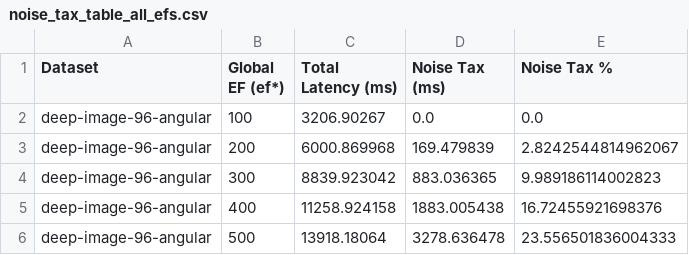
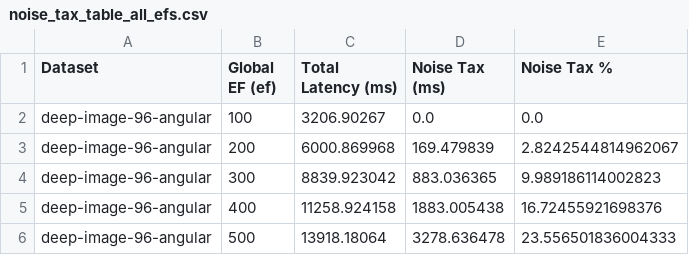
Before and after one commit to RyawSzn/hnsw-shiro-ef, a CSV file: research/csv/noise_tax_table_all_efs.csv, drawn as a sheet; only a part is shown.

```diff
--- a/research/csv/noise_tax_table_all_efs.csv
+++ b/research/csv/noise_tax_table_all_efs.csv
@@ -1,2 +1,2 @@
-Dataset,Global EF (ef*),Total Latency (ms),Noise Tax (ms),Noise Tax %
+Dataset,Global EF (ef),Total Latency (ms),Noise Tax (ms),Noise Tax %
 deep-image-96-angular,100,3206.90267,0.0,0.0
```
Also changed, not shown: research/csv/attempts/per_query_results_msmarco_rep0.csv, research/csv/attempts/per_query_results_msmarco_rep1.csv, 50 other files.
